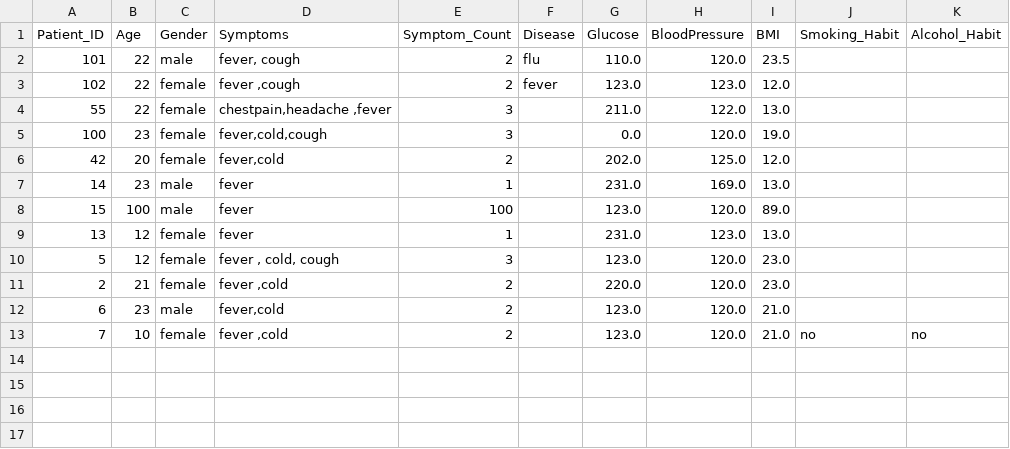
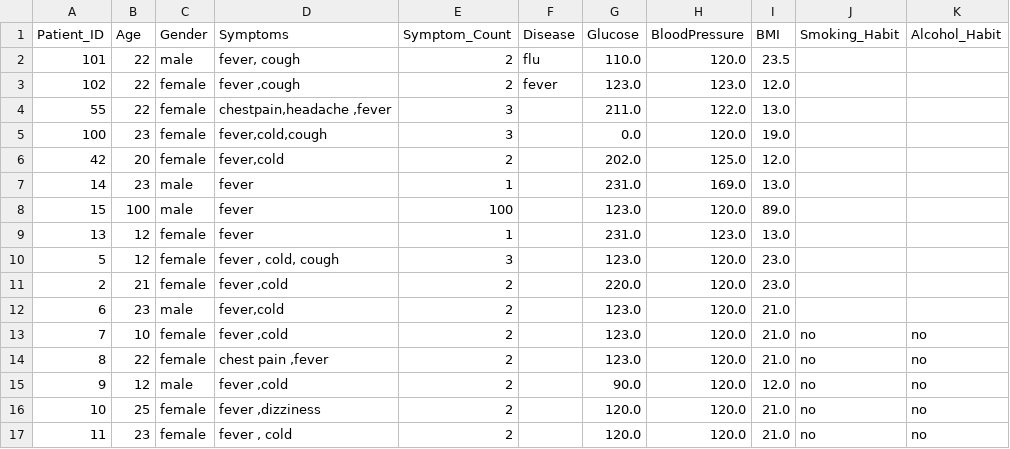
Before and after one commit to iamjahnavi08/AI-Powered-Medical-Appointment-Disease-Risk-Prediction-System, a CSV file: new_patient_data.csv, drawn as a sheet; the diff names each change by its address in the sheet, - before the commit and + after, or states it on an @@ line.

```diff
--- a/new_patient_data.csv
+++ b/new_patient_data.csv
+row 14: 8 | 22 | female | chest pain ,fever | 2 |  | 123.0 | 120.0 | 21.0 | no | no
+row 15: 9 | 12 | male | fever ,cold | 2 |  | 90.0 | 120.0 | 12.0 | no | no
+row 16: 10 | 25 | female | fever ,dizziness | 2 |  | 120.0 | 120.0 | 21.0 | no | no
+row 17: 11 | 23 | female | fever , cold | 2 |  | 120.0 | 120.0 | 21.0 | no | no
```
Also changed, not shown: patients.csv, 16 other files.
